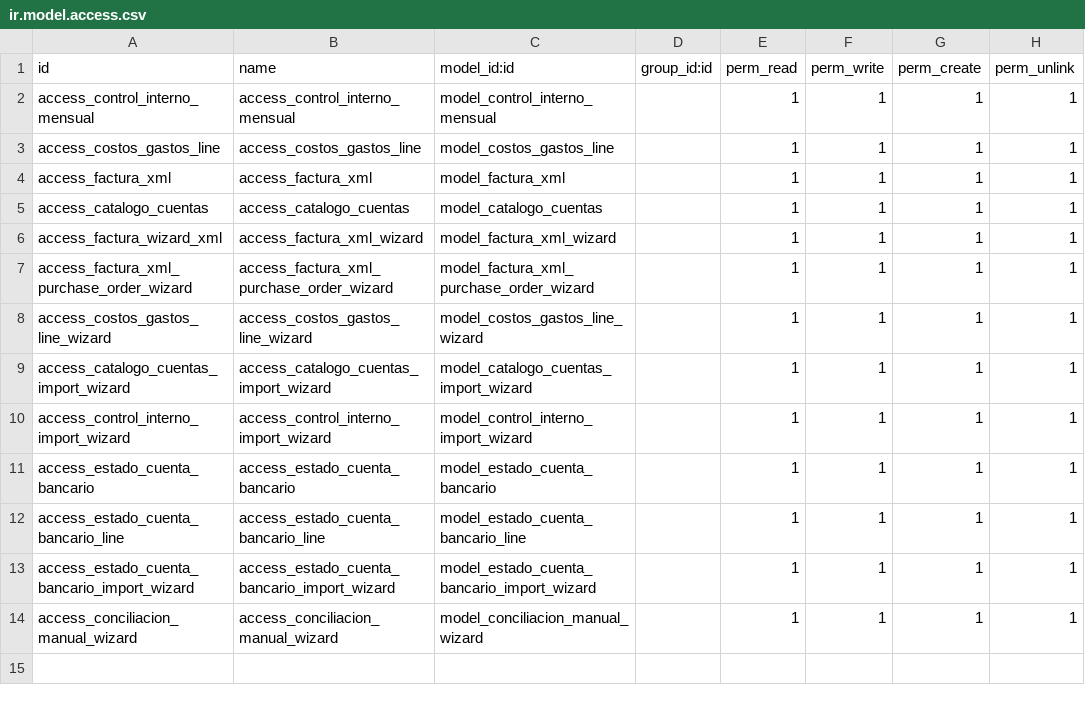
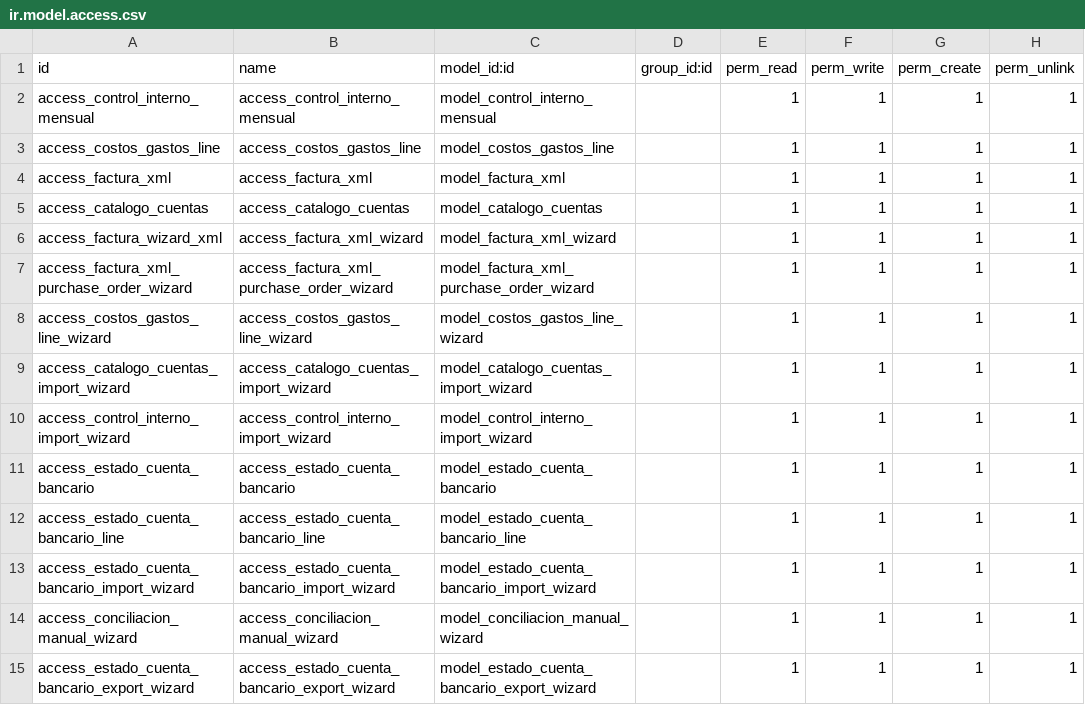
Before and after one commit to luiszarate/om_control_interno, a CSV file: security/ir.model.access.csv, drawn as a sheet.

```diff
--- a/security/ir.model.access.csv
+++ b/security/ir.model.access.csv
@@ -14 +14,2 @@ access_estado_cuenta_bancario_import_wizard,access_estado_cuenta_bancario_import
 access_conciliacion_manual_wizard,access_conciliacion_manual_wizard,model_conciliacion_manual_wizard,,1,1,1,1
+access_estado_cuenta_bancario_export_wizard,access_estado_cuenta_bancario_export_wizard,model_estado_cuenta_bancario_export_wizard,,1,1,1,1
```
Also changed, not shown: 6 other files.
